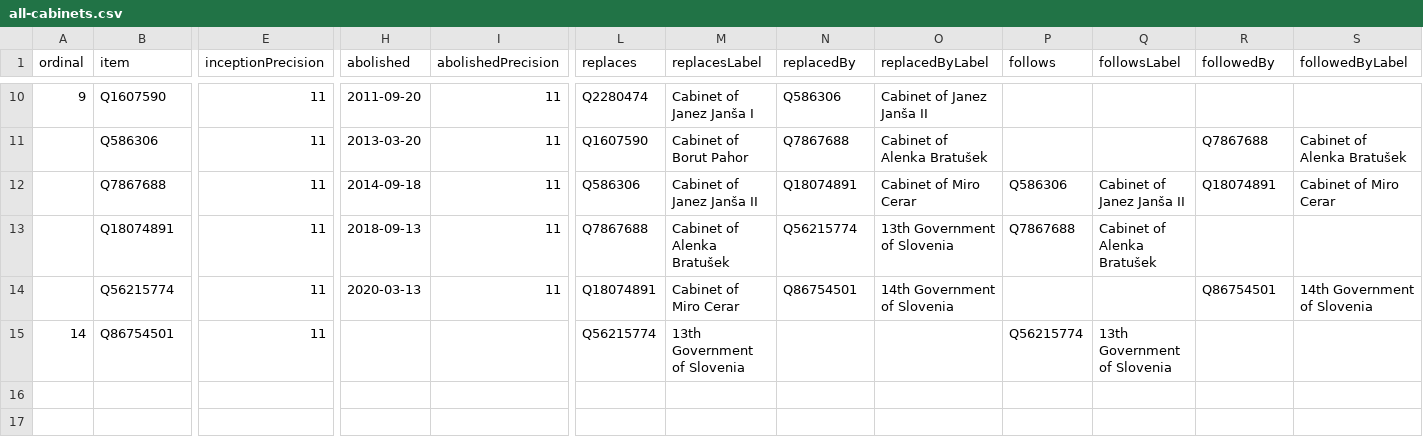
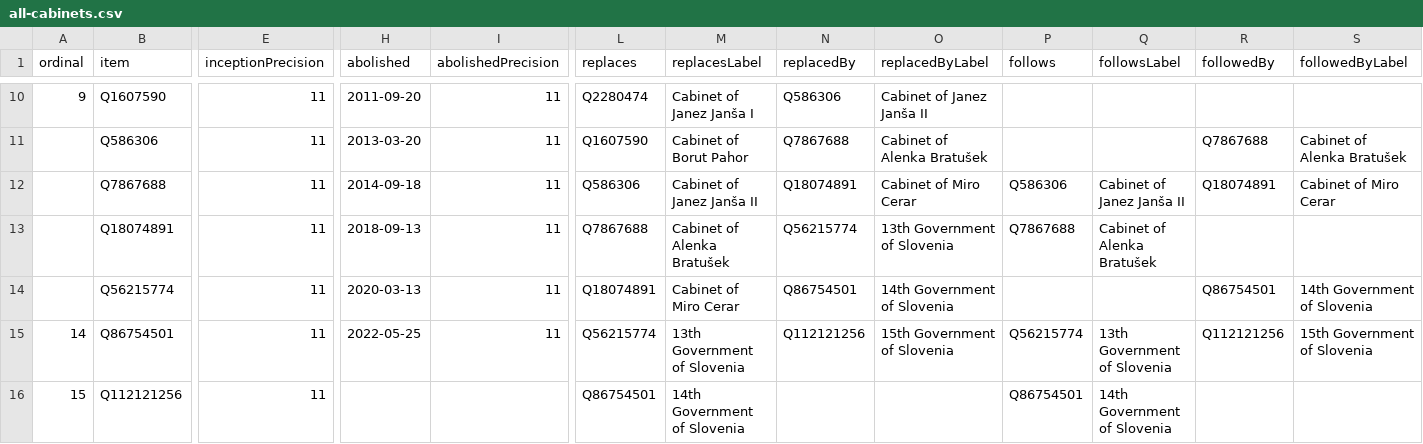
Before and after one commit to every-politician-scrapers/slovenia-cabinet, a CSV file: wikidata/results/all-cabinets.csv, drawn as a sheet; only a part is shown, gaps mark what is left out; rows hold the shown columns only; the diff names each change by its address in the sheet, - before the commit and + after, or states it on an @@ line.

```diff
--- a/wikidata/results/all-cabinets.csv
+++ b/wikidata/results/all-cabinets.csv
-H15 (abolished): (empty)
+H15 (abolished): 2022-05-25
-I15 (abolishedPrecision): (empty)
+I15 (abolishedPrecision): 11
-N15 (replacedBy): (empty)
+N15 (replacedBy): Q112121256
-O15 (replacedByLabel): (empty)
+O15 (replacedByLabel): 15th Government of Slovenia
-R15 (followedBy): (empty)
+R15 (followedBy): Q112121256
-S15 (followedByLabel): (empty)
+S15 (followedByLabel): 15th Government of Slovenia
+row 16: 15 | Q112121256 | 11 |  |  | Q86754501 | 14th Government of Slovenia |  |  | Q86754501 | 14th Government of Slovenia
```
Also changed, not shown: wikidata/results/current-cabinet.csv.
